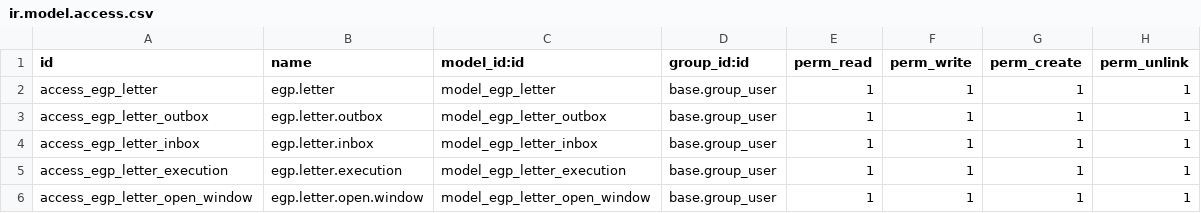
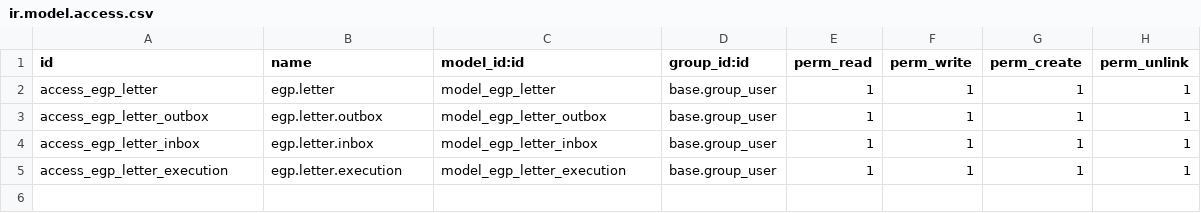
Before and after one commit to Safi-Github/egp_letter, a CSV file: security/ir.model.access.csv, drawn as a sheet.

Commit message:
trying to handle the issue of filter inbox based on the logged in user department_id using the the rule records + context

```diff
--- a/security/ir.model.access.csv
+++ b/security/ir.model.access.csv
@@ -5,2 +5 @@ access_egp_letter_inbox,egp.letter.inbox,model_egp_letter_inbox,base.group_user,
 access_egp_letter_execution,egp.letter.execution,model_egp_letter_execution,base.group_user,1,1,1,1
-access_egp_letter_open_window,egp.letter.open.window,model_egp_letter_open_window,base.group_user,1,1,1,1
```
Also changed, not shown: 4 other files.
